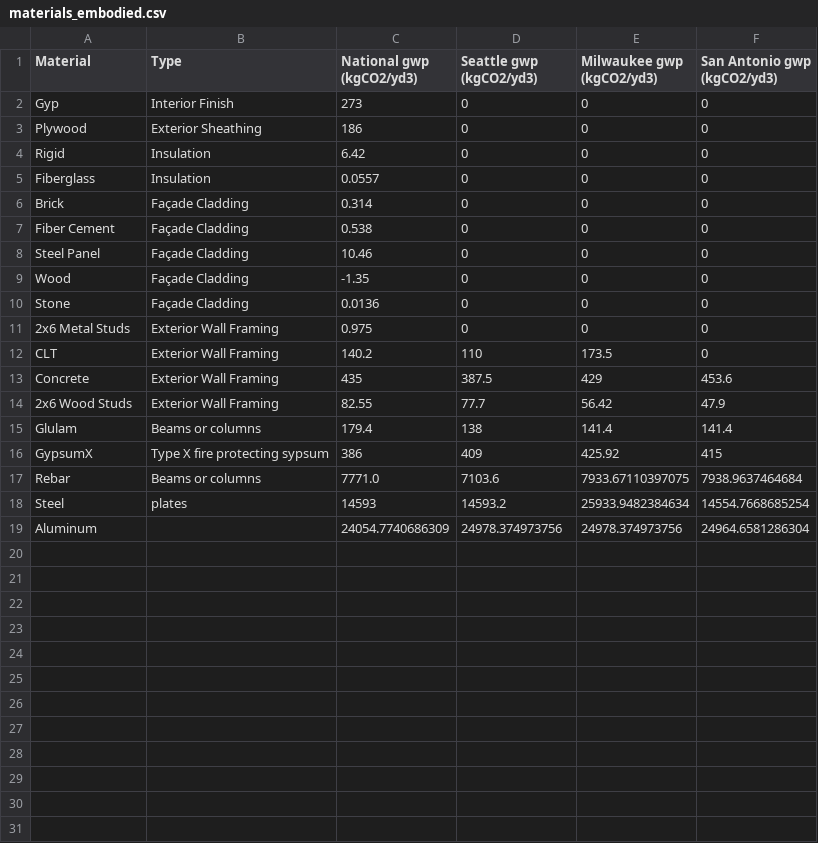
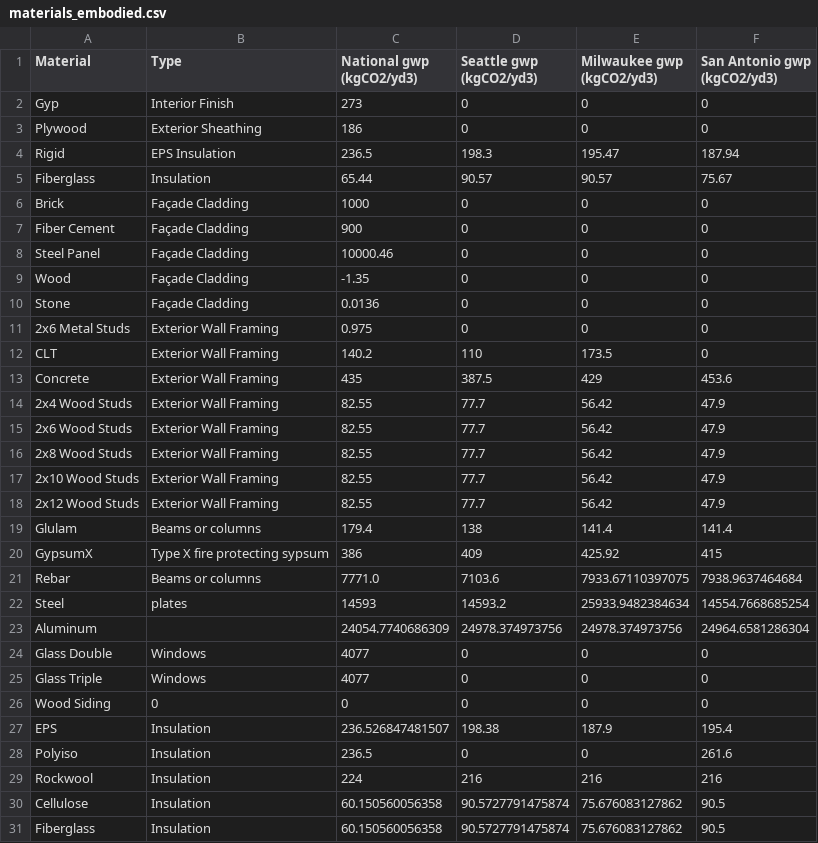
Before and after one commit to Design-Machine-Group/studio2021, a CSV file: data/materials_embodied.csv, drawn as a sheet; the diff names each change by its address in the sheet, - before the commit and + after, or states it on an @@ line.

```diff
--- a/data/materials_embodied.csv
+++ b/data/materials_embodied.csv
-B4 (Type): Insulation
+B4 (Type): EPS Insulation
-C4 (National gwp (kgCO2/yd3)): 6.42
+C4 (National gwp (kgCO2/yd3)): 236.5
-D4 (Seattle gwp (kgCO2/yd3)): 0
+D4 (Seattle gwp (kgCO2/yd3)): 198.3
-E4 (Milwaukee gwp (kgCO2/yd3)): 0
+E4 (Milwaukee gwp (kgCO2/yd3)): 195.47
-F4 (San Antonio gwp (kgCO2/yd3)): 0
+F4 (San Antonio gwp (kgCO2/yd3)): 187.94
-C5 (National gwp (kgCO2/yd3)): 0.0557
+C5 (National gwp (kgCO2/yd3)): 65.44
-D5 (Seattle gwp (kgCO2/yd3)): 0
+D5 (Seattle gwp (kgCO2/yd3)): 90.57
-E5 (Milwaukee gwp (kgCO2/yd3)): 0
+E5 (Milwaukee gwp (kgCO2/yd3)): 90.57
-F5 (San Antonio gwp (kgCO2/yd3)): 0
+F5 (San Antonio gwp (kgCO2/yd3)): 75.67
-C6 (National gwp (kgCO2/yd3)): 0.314
+C6 (National gwp (kgCO2/yd3)): 1000
-C7 (National gwp (kgCO2/yd3)): 0.538
+C7 (National gwp (kgCO2/yd3)): 900
-C8 (National gwp (kgCO2/yd3)): 10.46
+C8 (National gwp (kgCO2/yd3)): 10000.46
+row 14: 2x4 Wood Studs | Exterior Wall Framing | 82.55 | 77.7 | 56.42 | 47.9
+row 16: 2x8 Wood Studs | Exterior Wall Framing | 82.55 | 77.7 | 56.42 | 47.9
+row 17: 2x10 Wood Studs | Exterior Wall Framing | 82.55 | 77.7 | 56.42 | 47.9
+row 18: 2x12 Wood Studs | Exterior Wall Framing | 82.55 | 77.7 | 56.42 | 47.9
+row 24: Glass Double | Windows | 4077 | 0 | 0 | 0
+row 25: Glass Triple | Windows | 4077 | 0 | 0 | 0
+row 26: Wood Siding | 0 | 0 | 0 | 0 | 0
+row 27: EPS | Insulation | 236.526847481507 | 198.38 | 187.9 | 195.4
+row 28: Polyiso | Insulation | 236.5 | 0 | 0 | 261.6
+row 29: Rockwool | Insulation | 224 | 216 | 216 | 216
+row 30: Cellulose | Insulation | 60.150560056358 | 90.5727791475874 | 75.676083127862 | 90.5
+row 31: Fiberglass | Insulation | 60.150560056358 | 90.5727791475874 | 75.676083127862 | 90.5
```
Also changed, not shown: data/materials.csv, 10 other files.
